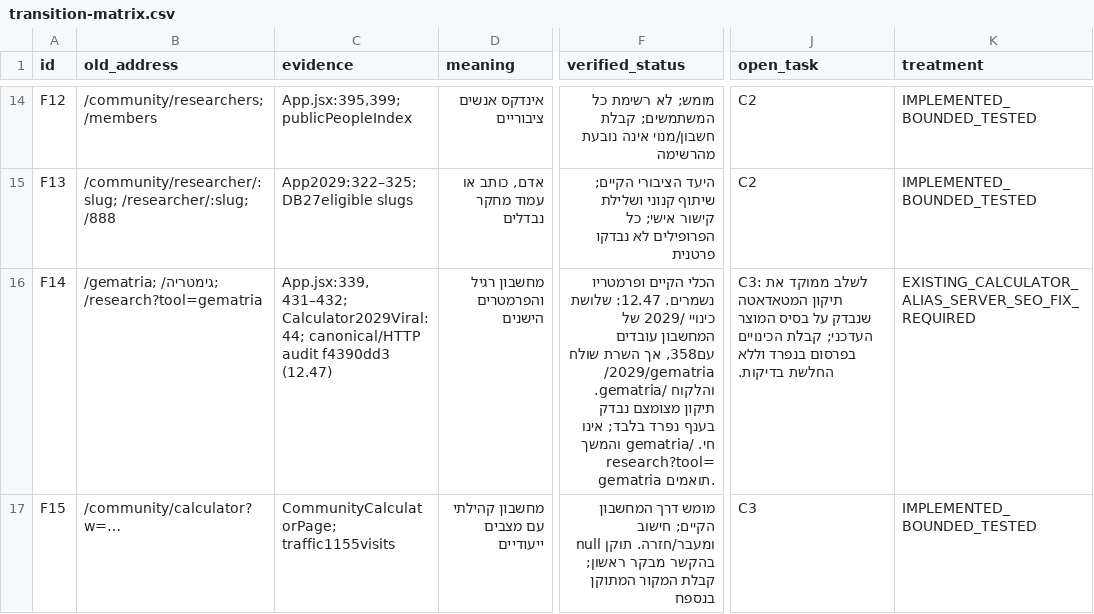
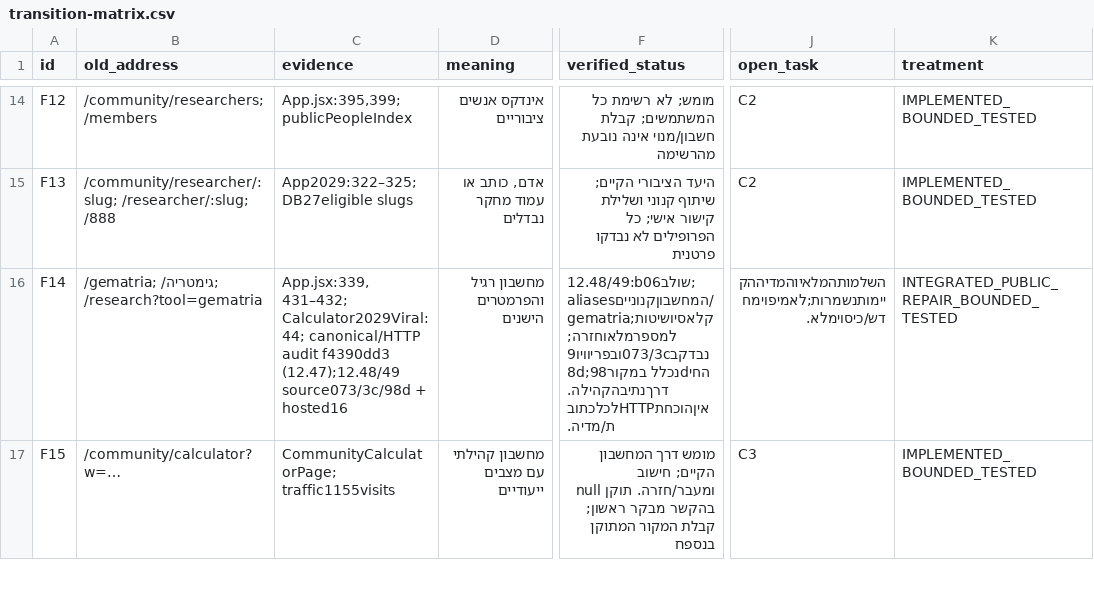
Before and after one commit to zuriel337/sod1820, a CSV file: docs/reviews/url-continuity-plan-20261103/transition-matrix.csv, drawn as a sheet; only a part is shown, gaps mark what is left out; the diff covers the shown part only; the diff names each change by its address in the sheet, - before the commit and + after, or states it on an @@ line.

```diff
--- a/docs/reviews/url-continuity-plan-20261103/transition-matrix.csv
+++ b/docs/reviews/url-continuity-plan-20261103/transition-matrix.csv
-C16 (evidence): …audit f4390dd3 (12.47)
+C16 (evidence): …audit f4390dd3 (12.47);12.48/49 source073/3c/98d + hosted16
-F16 (verified_status): הכלי הקיים ופרמטריו נשמרים. 12.47: שלושת כינויי /2029 של המחשבון עובדים עם358, אך השרת שולח /2029/gematria והלקוח /gematria. תיקון מצומצם נבדק בענף נפרד בלבד; אינו חי. /gematria והמשך research?tool=gematria תואמים.
+F16 (verified_status): 12.48/49:b06שולב;aliasesהמחשבוןקנוניים/gematria;קלאסיושיטותלמספרמלאוחזרה;נבדקב073/3cובפריוויו98d;נכלל במקור98dהחי דרךנתיבהקהילה. איןהוכחתHTTPלכלכתובת/מדיה.
-J16 (open_task): C3: לשלב ממוקד את תיקון המטאדאטה שנבדק על בסיס המוצר העדכני; קבלת הכינויים בפרסום בנפרד וללא החלשת בדיקות.
+J16 (open_task): השלמותהמלאיוהמדיההקיימותנשמרות;לאמיפוימחדש/כיסוימלא.
-K16 (treatment): EXISTING_CALCULATOR_ALIAS_SERVER_SEO_FIX_REQUIRED
+K16 (treatment): INTEGRATED_PUBLIC_REPAIR_BOUNDED_TESTED
```
Also changed, not shown: 24 edited cells elsewhere in this file, 22 other files.
